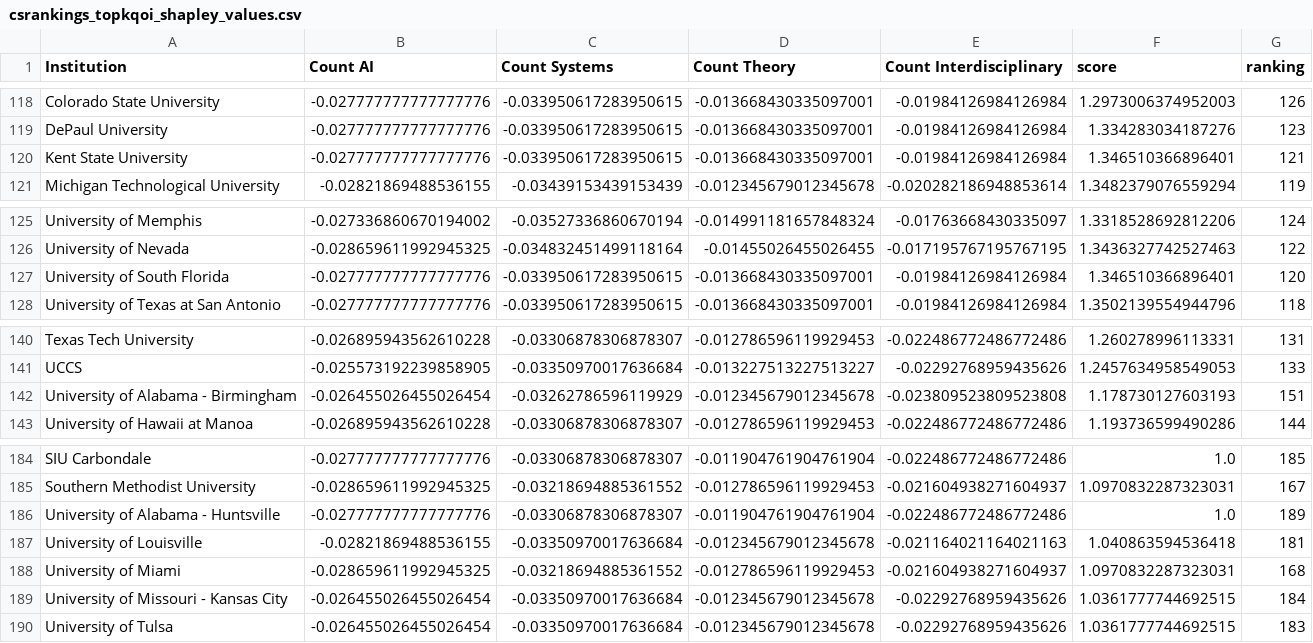
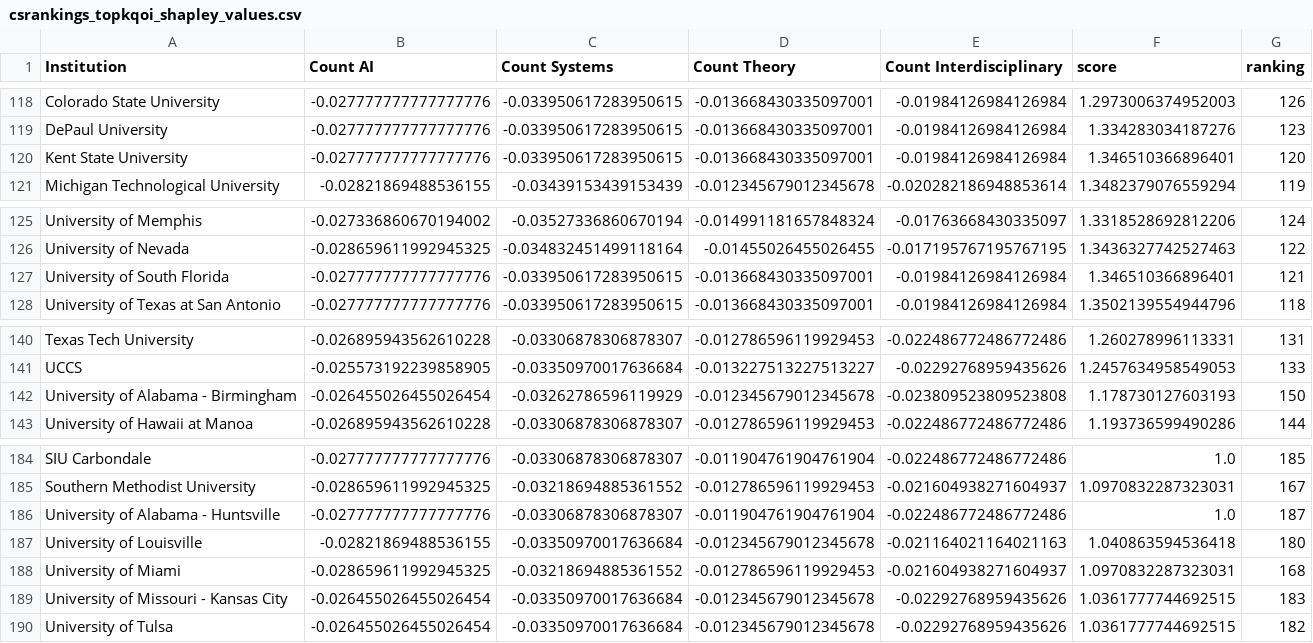
Before and after one commit to Anon-Sci/ShaRP, a CSV file: experiments-notebooks/csrankings_topkqoi_shapley_values.csv, drawn as a sheet; only a part is shown, gaps mark what is left out; the diff covers the shown part only.

```diff
--- a/experiments-notebooks/csrankings_topkqoi_shapley_values.csv
+++ b/experiments-notebooks/csrankings_topkqoi_shapley_values.csv
@@ -119,3 +119,3 @@ Colorado State University,-0.027777777777777776,-0.033950617283950615,-0.0136684
 DePaul University,-0.027777777777777776,-0.033950617283950615,-0.013668430335097001,-0.01984126984126984,1.334283034187276,123
-Kent State University,-0.027777777777777776,-0.033950617283950615,-0.013668430335097001,-0.01984126984126984,1.346510366896401,121
+Kent State University,-0.027777777777777776,-0.033950617283950615,-0.013668430335097001,-0.01984126984126984,1.346510366896401,120
 Michigan Technological University,-0.02821869488536155,-0.03439153439153439,-0.012345679012345678,-0.020282186948853614,1.3482379076559294,119
@@ -126,3 +126,3 @@ University of Memphis,-0.027336860670194002,-0.03527336860670194,-0.014991181657
 University of Nevada,-0.028659611992945325,-0.034832451499118164,-0.01455026455026455,-0.017195767195767195,1.3436327742527463,122
-University of South Florida,-0.027777777777777776,-0.033950617283950615,-0.013668430335097001,-0.01984126984126984,1.346510366896401,120
+University of South Florida,-0.027777777777777776,-0.033950617283950615,-0.013668430335097001,-0.01984126984126984,1.346510366896401,121
 University of Texas at San Antonio,-0.027777777777777776,-0.033950617283950615,-0.013668430335097001,-0.01984126984126984,1.3502139554944796,118
@@ -141,3 +141,3 @@ Texas Tech University,-0.026895943562610228,-0.03306878306878307,-0.012786596119
 UCCS,-0.025573192239858905,-0.03350970017636684,-0.013227513227513227,-0.02292768959435626,1.2457634958549053,133
-University of Alabama - Birmingham,-0.026455026455026454,-0.03262786596119929,-0.012345679012345678,-0.023809523809523808,1.178730127603193,151
+University of Alabama - Birmingham,-0.026455026455026454,-0.03262786596119929,-0.012345679012345678,-0.023809523809523808,1.178730127603193,150
 University of Hawaii at Manoa,-0.026895943562610228,-0.03306878306878307,-0.012786596119929453,-0.022486772486772486,1.193736599490286,144
@@ -185,6 +185,6 @@ SIU Carbondale,-0.027777777777777776,-0.03306878306878307,-0.011904761904761904,
 Southern Methodist University,-0.028659611992945325,-0.03218694885361552,-0.012786596119929453,-0.021604938271604937,1.0970832287323031,167
-University of Alabama - Huntsville,-0.027777777777777776,-0.03306878306878307,-0.011904761904761904,-0.022486772486772486,1.0,189
-University of Louisville,-0.02821869488536155,-0.03350970017636684,-0.012345679012345678,-0.021164021164021163,1.040863594536418,181
+University of Alabama - Huntsville,-0.027777777777777776,-0.03306878306878307,-0.011904761904761904,-0.022486772486772486,1.0,187
+University of Louisville,-0.02821869488536155,-0.03350970017636684,-0.012345679012345678,-0.021164021164021163,1.040863594536418,180
 University of Miami,-0.028659611992945325,-0.03218694885361552,-0.012786596119929453,-0.021604938271604937,1.0970832287323031,168
-University of Missouri - Kansas City,-0.026455026455026454,-0.03350970017636684,-0.012345679012345678,-0.02292768959435626,1.0361777744692515,184
-University of Tulsa,-0.026455026455026454,-0.03350970017636684,-0.012345679012345678,-0.02292768959435626,1.0361777744692515,183
+University of Missouri - Kansas City,-0.026455026455026454,-0.03350970017636684,-0.012345679012345678,-0.02292768959435626,1.0361777744692515,183
+University of Tulsa,-0.026455026455026454,-0.03350970017636684,-0.012345679012345678,-0.02292768959435626,1.0361777744692515,182
```
Also changed, not shown: 11 edited cells elsewhere in this file, 30 other files.
